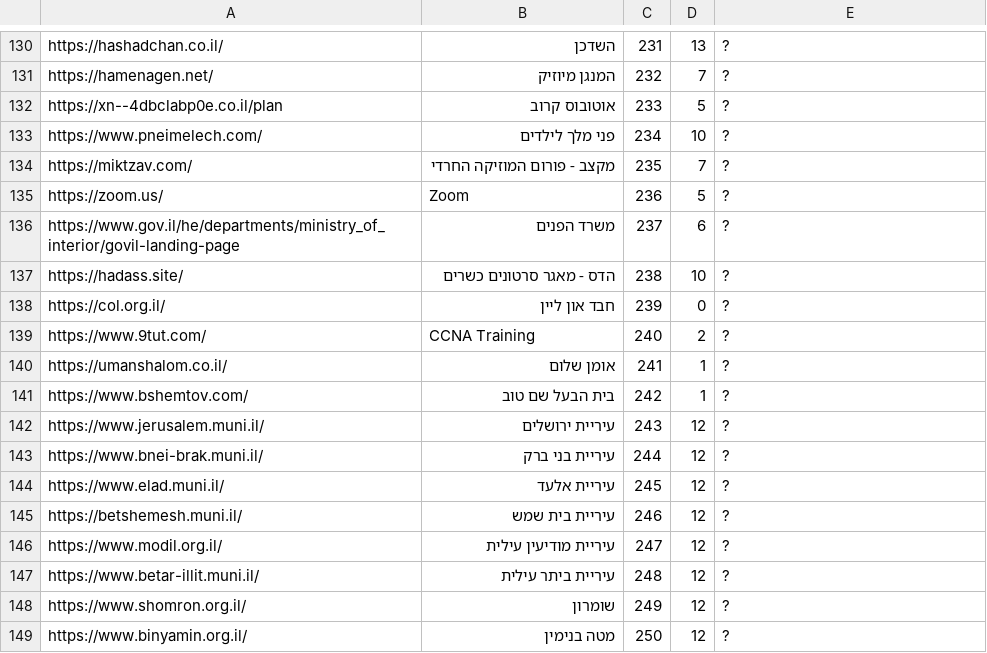
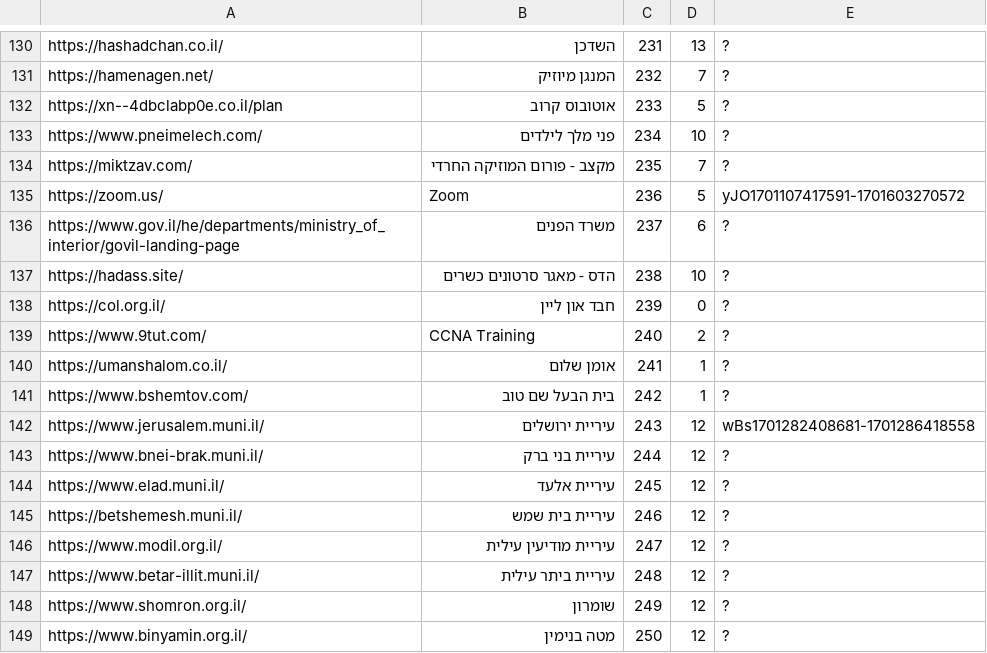
Before and after one commit to Zusman123/KosherWeb, a CSV file: sites.csv, drawn as a sheet; only a part is shown, gaps mark what is left out; the diff covers the shown part only.

```diff
--- a/sites.csv
+++ b/sites.csv
@@ -134,3 +134,3 @@ https://www.pneimelech.com/,פני מלך לילדים,234,10,?
 https://miktzav.com/,מקצב - פורום המוזיקה החרדי,235,7,?
-https://zoom.us/,Zoom,236,5,?
+https://zoom.us/,Zoom,236,5,yJO1701107417591-1701603270572
 https://www.gov.il/he/departments/ministry_of_interior/govil-landing-page,משרד הפנים,237,6,?
@@ -141,3 +141,3 @@ https://umanshalom.co.il/,אומן שלום,241,1,?
 https://www.bshemtov.com/,בית הבעל שם טוב,242,1,?
-https://www.jerusalem.muni.il/,עיריית ירושלים,243,12,?
+https://www.jerusalem.muni.il/,עיריית ירושלים,243,12,wBs1701282408681-1701286418558
 https://www.bnei-brak.muni.il/,עיריית בני ברק,244,12,?
```
Also changed, not shown: 12 added rows and 5 edited cells elsewhere in this file.
